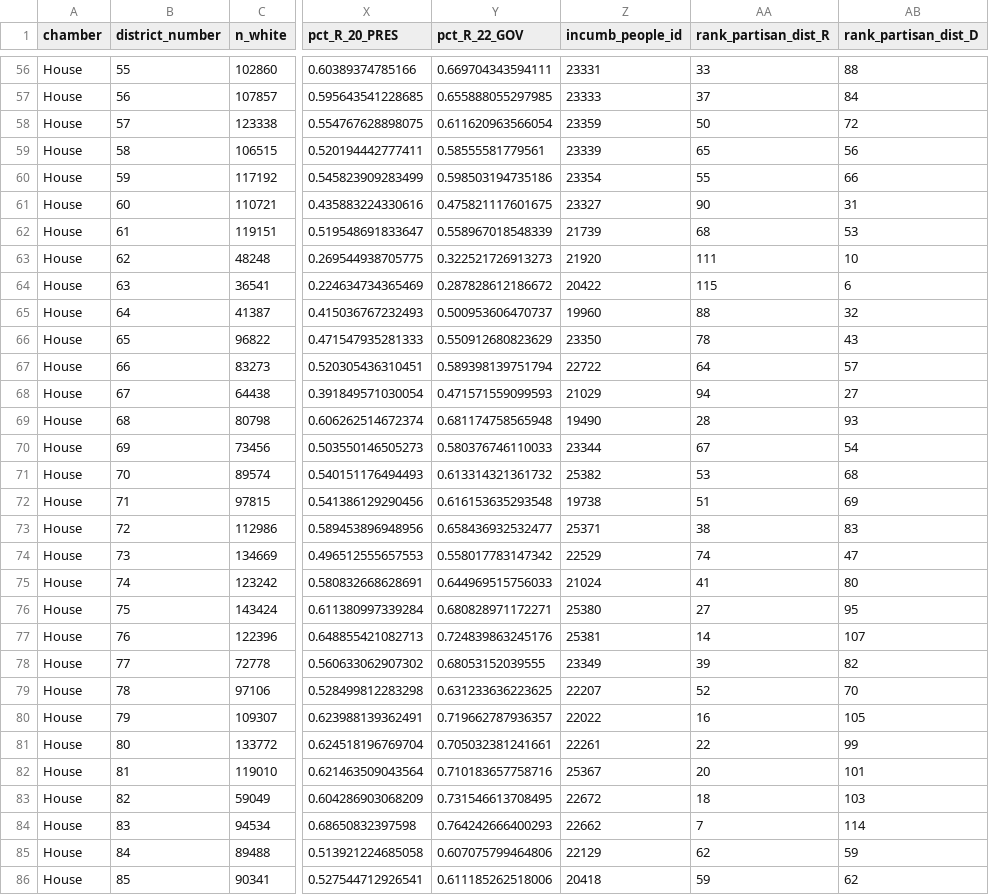
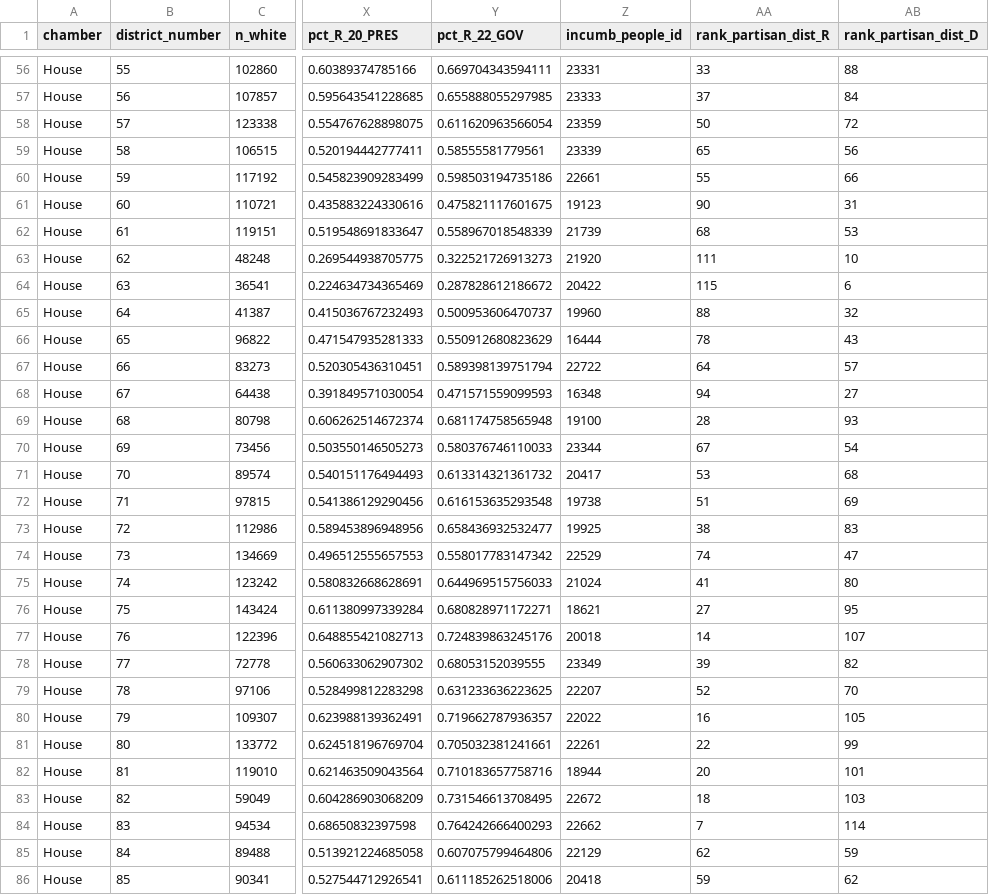
Before and after one commit to apantazi/fl-legislation-etl, a CSV file: data-app/qry_districts.csv, drawn as a sheet; only a part is shown, gaps mark what is left out; the diff covers the shown part only; the diff names each change by its address in the sheet, - before the commit and + after, or states it on an @@ line.

```diff
--- a/data-app/qry_districts.csv
+++ b/data-app/qry_districts.csv
-Z60 (incumb_people_id): 23354
+Z60 (incumb_people_id): 22661
-Z61 (incumb_people_id): 23327
+Z61 (incumb_people_id): 19123
-Z66 (incumb_people_id): 23350
+Z66 (incumb_people_id): 16444
-Z68 (incumb_people_id): 21029
+Z68 (incumb_people_id): 16348
-Z69 (incumb_people_id): 19490
+Z69 (incumb_people_id): 19100
-Z71 (incumb_people_id): 25382
+Z71 (incumb_people_id): 20417
-Z73 (incumb_people_id): 25371
+Z73 (incumb_people_id): 19925
-Z76 (incumb_people_id): 25380
+Z76 (incumb_people_id): 18621
-Z77 (incumb_people_id): 25381
+Z77 (incumb_people_id): 20018
-Z82 (incumb_people_id): 25367
+Z82 (incumb_people_id): 18944
```
Also changed, not shown: 37 edited cells elsewhere in this file, qa/qa_loyalty_ranks.csv, 18 other files.
